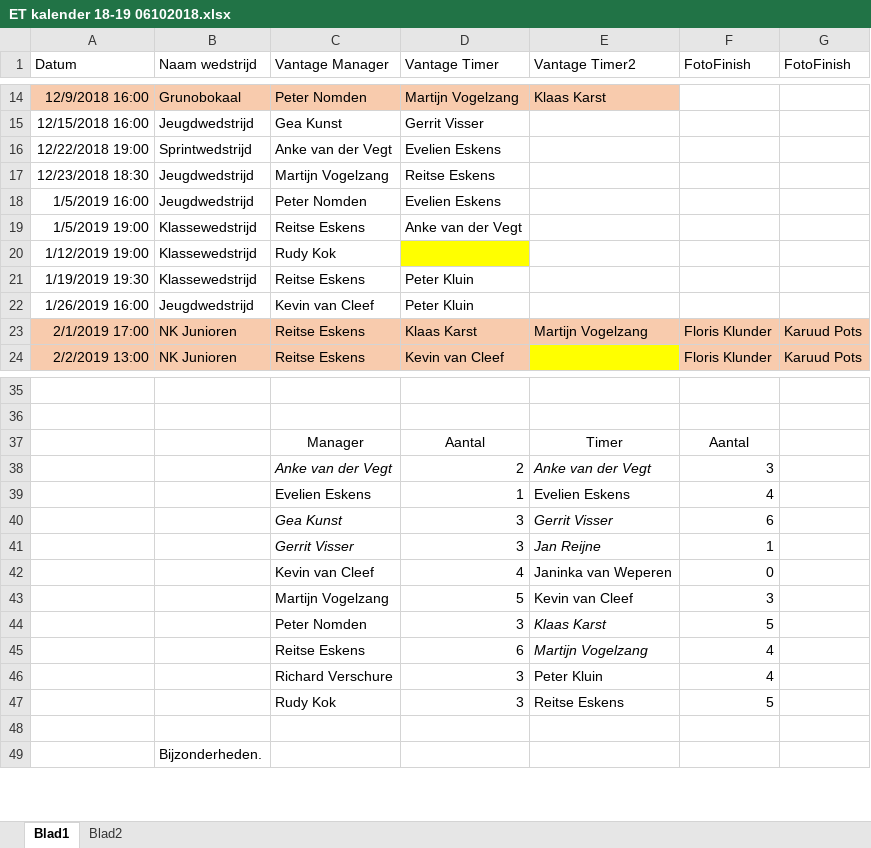
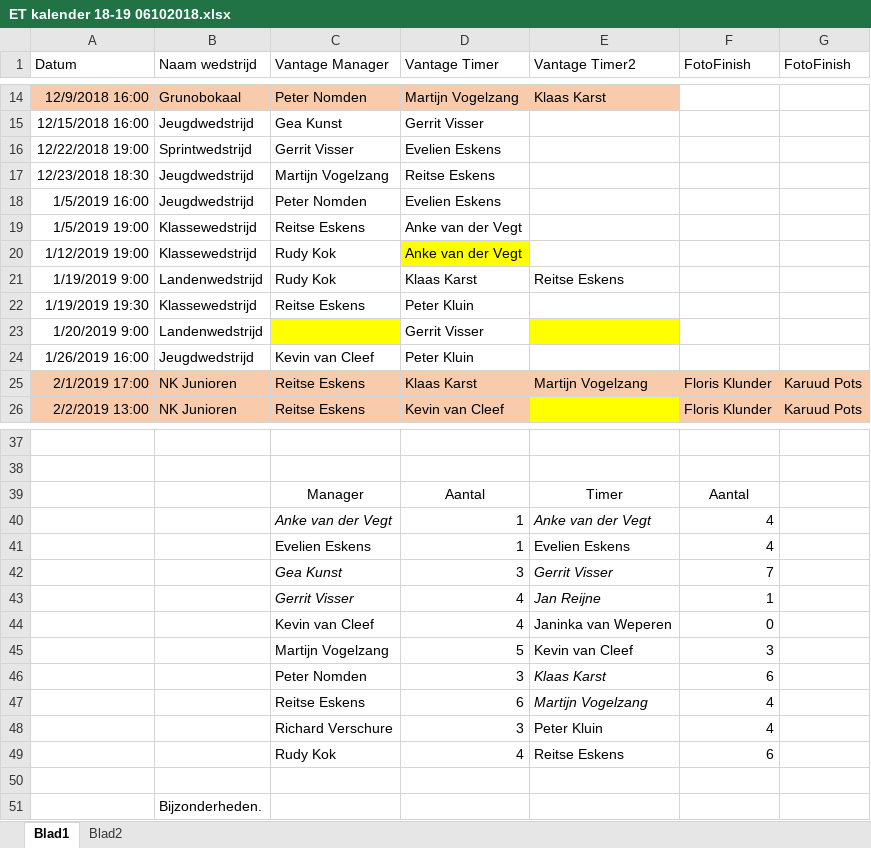
Before and after one commit to reitse/VantageGroningen, an Excel workbook: documents/ET kalender 18-19 06102018.xlsx, sheet Blad1, drawn as a sheet; only a part is shown, gaps mark what is left out; values as stored, in another font and other column widths than the file's, no borders; addresses are those after the commit; the diff names each change by its address in the sheet, - before the commit and + after, or states it on an @@ line.

Commit message:
Kalender bijgewerkt

```diff
--- a/documents/ET kalender 18-19 06102018.xlsx (sheet Blad1)
+++ b/documents/ET kalender 18-19 06102018.xlsx (sheet Blad1)
-C16 (Vantage Manager): Anke van der Vegt
+C16 (Vantage Manager): Gerrit Visser
-D20 (Vantage Timer): (empty)
+D20 (Vantage Timer): Anke van der Vegt
+row 21: 1/19/2019 9:00 | Landenwedstrijd | Rudy Kok | Klaas Karst | Reitse Eskens
+row 23: 1/20/2019 9:00 | Landenwedstrijd |  | Gerrit Visser
-D40 (Vantage Timer): 2
+D40 (Vantage Timer): 1
-F40 (FotoFinish): 3
+F40 (FotoFinish): 4
-F42 (FotoFinish): 6
+F42 (FotoFinish): 7
-D43 (Vantage Timer): 3
+D43 (Vantage Timer): 4
-F46 (FotoFinish): 5
+F46 (FotoFinish): 6
-D49 (Vantage Timer): 3
+D49 (Vantage Timer): 4
-F49 (FotoFinish): 5
+F49 (FotoFinish): 6
```
Also changed, not shown: formulas that keep their value.
